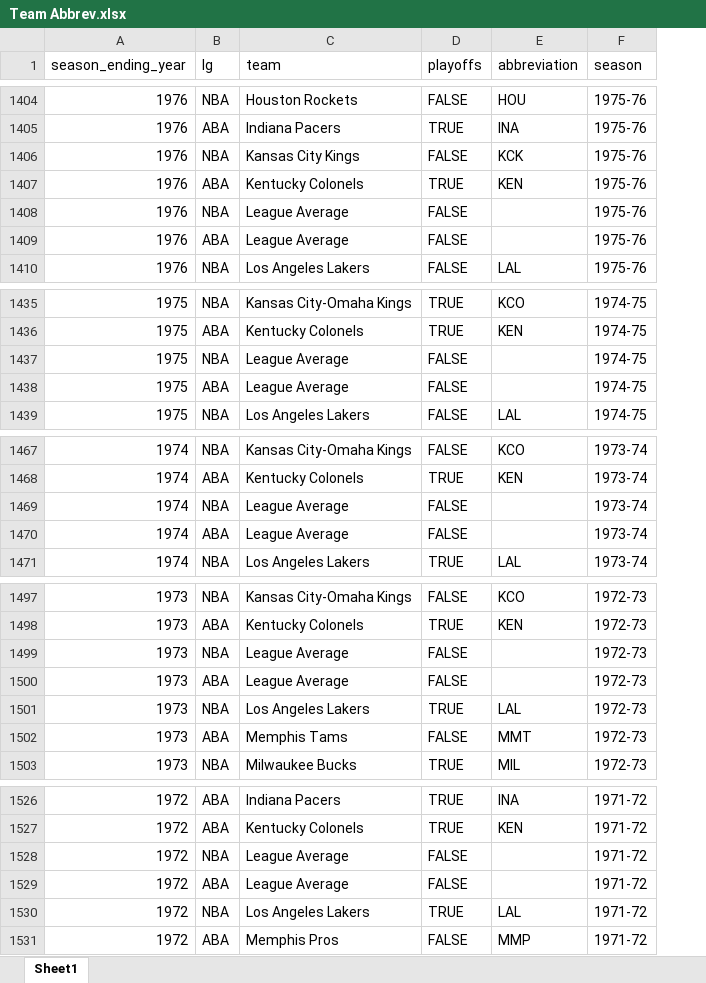
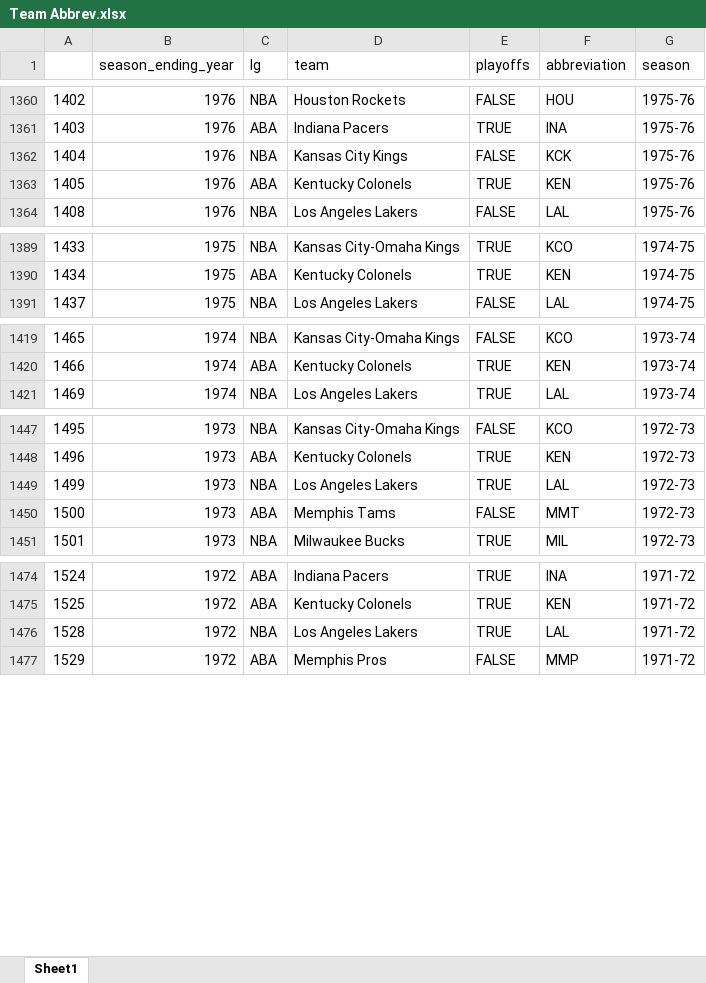
Before and after one commit to Taleb88/NBA-Statistics-1946-Present, an Excel workbook: Team Abbrev.xlsx, sheet Sheet1, drawn as a sheet; only a part is shown, gaps mark what is left out; values as stored, in another font and other column widths than the file's, no cell formats; removed rows and columns are numbered as before the commit, all else as after; the diff covers the shown part only; the diff names each change by its address in the sheet, - before the commit and + after, or states it on an @@ line.

Commit message:
manipulating team data - in progress

```diff
--- a/Team Abbrev.xlsx (sheet Sheet1)
+++ b/Team Abbrev.xlsx (sheet Sheet1)
+column A, rows 1360-1364: 1402 | 1403 | 1404 | 1405 | 1408; rows 1389-1391: 1433 | 1434 | 1437; rows 1419-1421: 1465 | 1466 | 1469; rows 1447-1451: 1495 | 1496 | 1499 | 1500 | 1501; rows 1474-1477: 1524 | 1525 | 1528 | 1529
-row 1408: 1976 | NBA | League Average | FALSE |  | 1975-76
-row 1409: 1976 | ABA | League Average | FALSE |  | 1975-76
-row 1437: 1975 | NBA | League Average | FALSE |  | 1974-75
-row 1438: 1975 | ABA | League Average | FALSE |  | 1974-75
-row 1469: 1974 | NBA | League Average | FALSE |  | 1973-74
-row 1470: 1974 | ABA | League Average | FALSE |  | 1973-74
-row 1499: 1973 | NBA | League Average | FALSE |  | 1972-73
-row 1500: 1973 | ABA | League Average | FALSE |  | 1972-73
-row 1528: 1972 | NBA | League Average | FALSE |  | 1971-72
-row 1529: 1972 | ABA | League Average | FALSE |  | 1971-72
```
Also changed, not shown: 73 removed rows elsewhere in this sheet, cell formats, Team Stats Per Game.xlsx, Team Summaries.xlsx, 2 other files.
